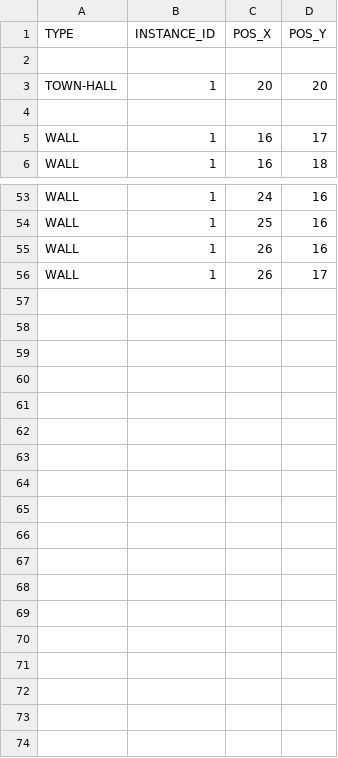
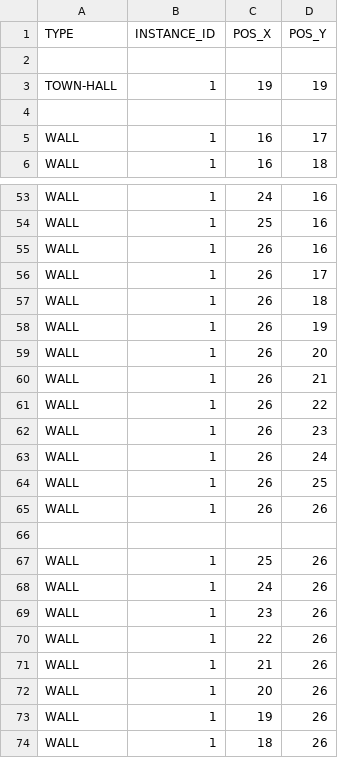
Before and after one commit to unibo-oop-projects/OOP24-AleRicci26-DrowsyFox03-FrancescoVolpini-Larck-Lucas-clashclass, a CSV file: data_villages/default_village.csv, drawn as a sheet; only a part is shown, gaps mark what is left out.

```diff
--- a/data_villages/default_village.csv
+++ b/data_villages/default_village.csv
@@ -2,3 +2,3 @@ TYPE,INSTANCE_ID,POS_X,POS_Y
 
-TOWN-HALL,1,20,20
+TOWN-HALL,1,19,19
 
@@ -56 +56,19 @@ WALL,1,26,16
 WALL,1,26,17
+WALL,1,26,18
+WALL,1,26,19
+WALL,1,26,20
+WALL,1,26,21
+WALL,1,26,22
+WALL,1,26,23
+WALL,1,26,24
+WALL,1,26,25
+WALL,1,26,26
+
+WALL,1,25,26
+WALL,1,24,26
+WALL,1,23,26
+WALL,1,22,26
+WALL,1,21,26
+WALL,1,20,26
+WALL,1,19,26
+WALL,1,18,26
```
Also changed, not shown: 10 other files.
